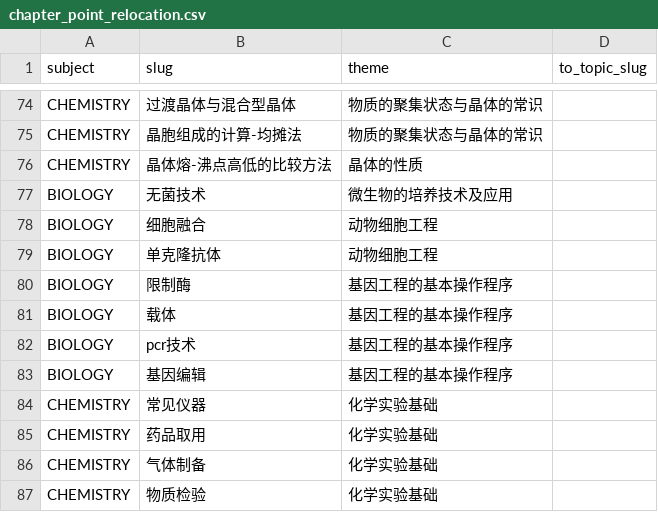
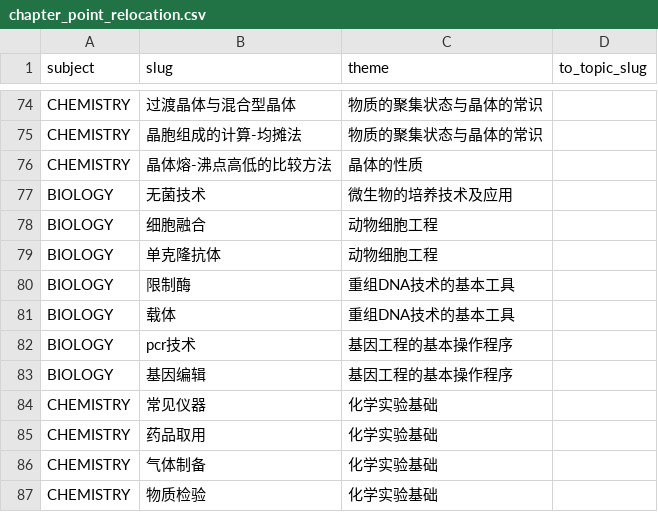
Before and after one commit to tianshantingyun/smart-mistake-book, a CSV file: tools/kb_build/tables/chapter_point_relocation.csv, drawn as a sheet; only a part is shown, gaps mark what is left out.

Commit message:
fix(kb): 批次13 晋升后收口——v16→v17 重晋升（内容戳刷新）、判定切片悬空改指、归位旧表对齐、py 钉值按实测重钉（slice/py/core:data 全绿）

```diff
--- a/tools/kb_build/tables/chapter_point_relocation.csv
+++ b/tools/kb_build/tables/chapter_point_relocation.csv
@@ -79,4 +79,4 @@ BIOLOGY,细胞融合,动物细胞工程,
 BIOLOGY,单克隆抗体,动物细胞工程,
-BIOLOGY,限制酶,基因工程的基本操作程序,
-BIOLOGY,载体,基因工程的基本操作程序,
+BIOLOGY,限制酶,重组DNA技术的基本工具,
+BIOLOGY,载体,重组DNA技术的基本工具,
 BIOLOGY,pcr技术,基因工程的基本操作程序,
```
Also changed, not shown: 8 other files.
